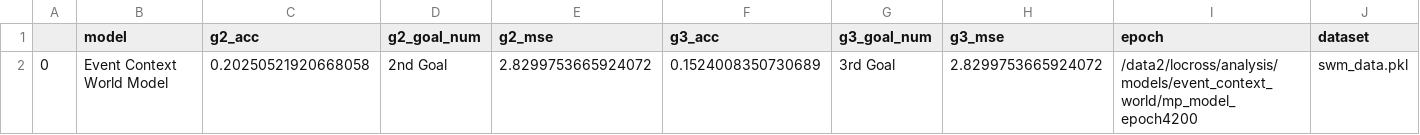
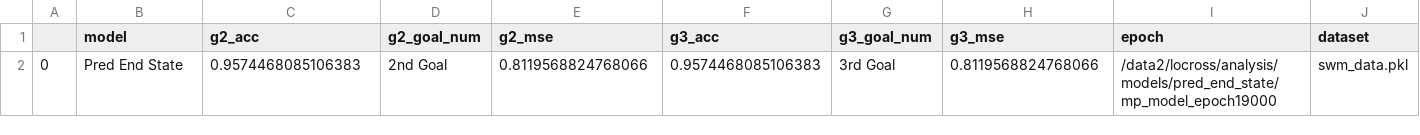
Before and after one commit to locross93/SocialWorldModeling, a CSV file: results/eval_multigoal_events.csv, drawn as a sheet.

```diff
--- a/results/eval_multigoal_events.csv
+++ b/results/eval_multigoal_events.csv
@@ -1,2 +1,2 @@
 ,model,g2_acc,g2_goal_num,g2_mse,g3_acc,g3_goal_num,g3_mse,epoch,dataset
-0,Event Context World Model,0.20250521920668058,2nd Goal,2.8299753665924072,0.1524008350730689,3rd Goal,2.8299753665924072,/data2/locross/analysis/models/event_context_world/mp_model_epoch4200,swm_data.pkl
+0,Pred End State,0.9574468085106383,2nd Goal,0.8119568824768066,0.9574468085106383,3rd Goal,0.8119568824768066,/data2/locross/analysis/models/pred_end_state/mp_model_epoch19000,swm_data.pkl
```
Also changed, not shown: results/eval_move_events.csv, 10 other files.
